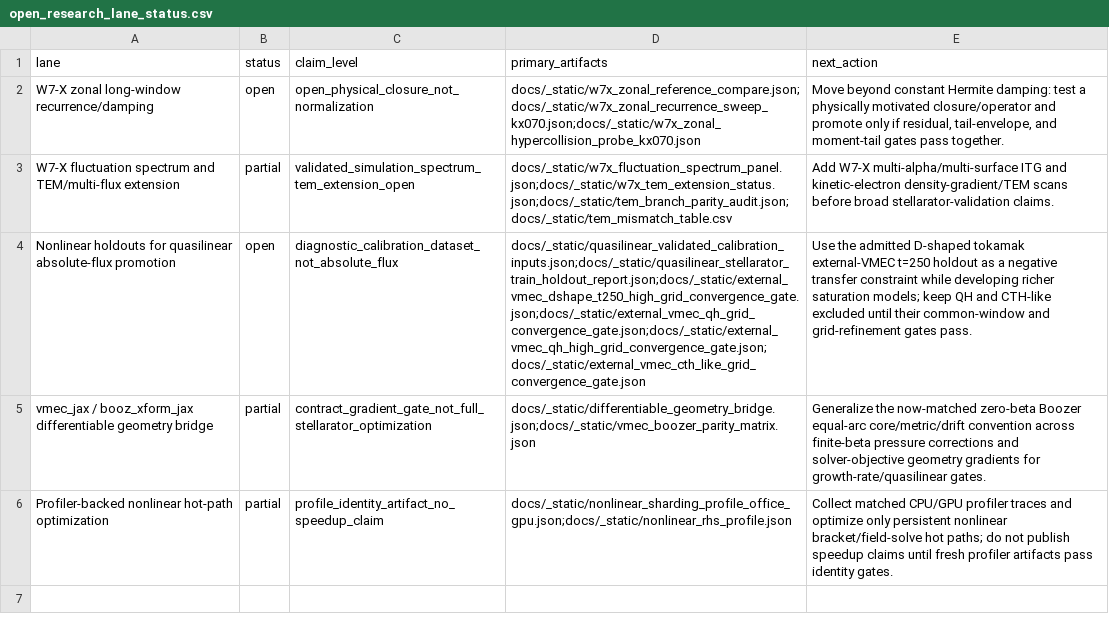
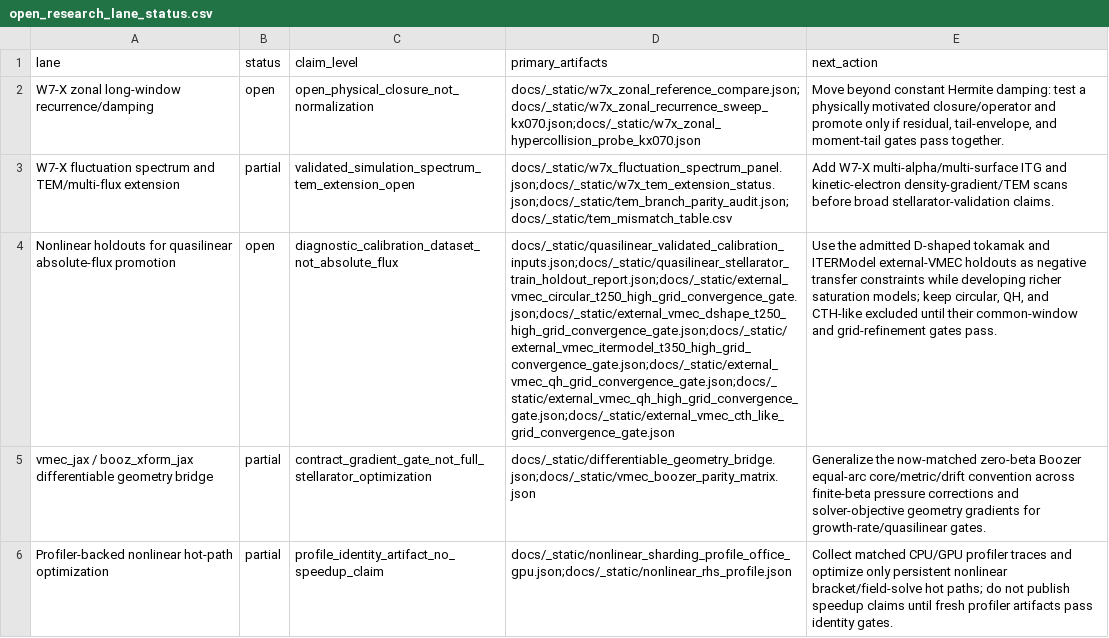
Before and after one commit to uwplasma/SPECTRAX-GK, a CSV file: docs/_static/open_research_lane_status.csv, drawn as a sheet; the diff names each change by its address in the sheet, - before the commit and + after, or states it on an @@ line.

```diff
--- a/docs/_static/open_research_lane_status.csv
+++ b/docs/_static/open_research_lane_status.csv
-D4 (primary_artifacts): docs/_static/quasilinear_validated_calibration_inputs.json;docs/_static/quasilinear_stellarator_train_holdout_report.json;docs/_static/external_vmec_dshape_t250_high_grid_convergence_gate.json;docs/_static/external_vmec_qh_grid_convergence_gate.json;docs/_static/external_vmec_qh_high_grid_convergence_gate.json;docs/_static/external_vmec_cth_like_grid_convergence_gate.json
+D4 (primary_artifacts): docs/_static/quasilinear_validated_calibration_inputs.json;docs/_static/quasilinear_stellarator_train_holdout_report.json;docs/_static/external_vmec_circular_t250_high_grid_convergence_gate.json;docs/_static/external_vmec_dshape_t250_high_grid_convergence_gate.json;docs/_static/external_vmec_itermodel_t350_high_grid_convergence_gate.json;docs/_static/external_vmec_qh_grid_convergence_gate.json;docs/_static/external_vmec_qh_high_grid_convergence_gate.json;docs/_static/external_vmec_cth_like_grid_convergence_gate.json
-E4 (next_action): …D-shaped tokamak external-VMEC t=250 holdout as a negative transfer constraint while developing richer saturation models; keep QH and CTH-like…
+E4 (next_action): …D-shaped tokamak and ITERModel external-VMEC holdouts as negative transfer constraints while developing richer saturation models; keep circular, QH, and CTH-like…
```
Also changed, not shown: docs/_static/nonlinear_transport_time_horizon_audit.csv, 55 other files.
